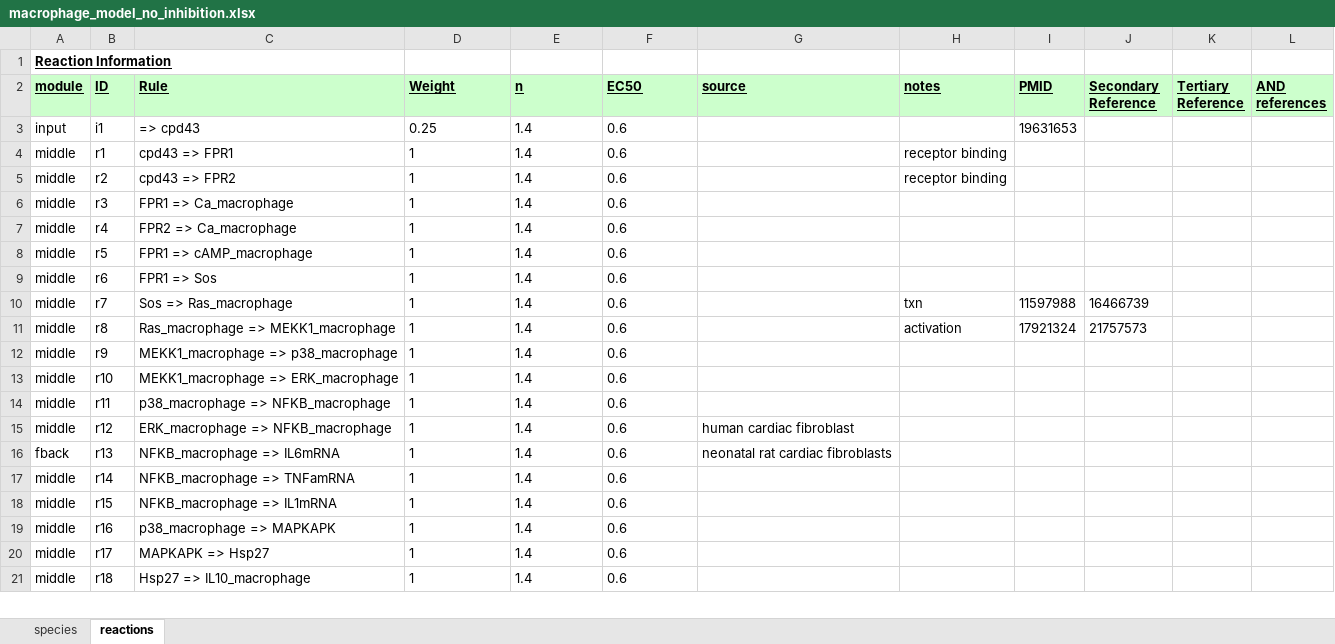
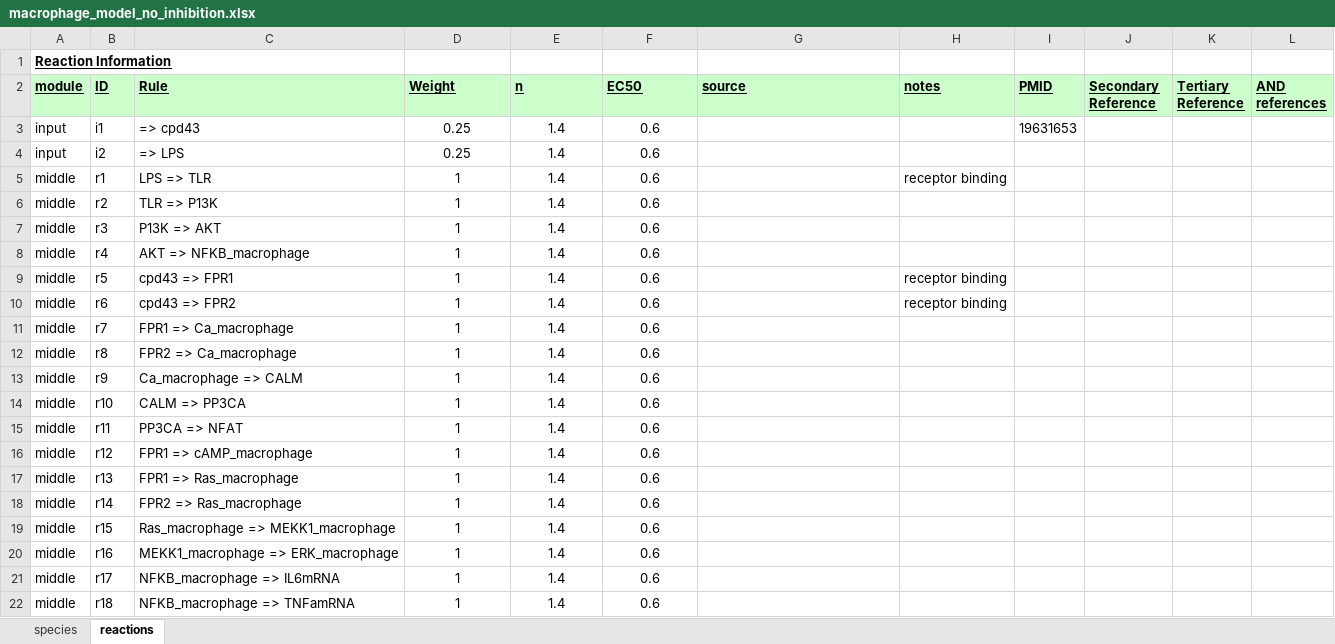
Before and after one commit to mihirsamdarshi/Cardiac-Macrophage-Modeling, an Excel workbook: macrophage_model_no_inhibition.xlsx, sheet reactions, drawn as a sheet; only a part is shown; values as stored, in another font and other column widths than the file's, no borders; addresses are those after the commit; the diff covers the shown part only; the diff names each change by its address in the sheet, - before the commit and + after, or states it on an @@ line.

```diff
--- a/macrophage_model_no_inhibition.xlsx (sheet reactions)
+++ b/macrophage_model_no_inhibition.xlsx (sheet reactions)
-D3:F3 alignment: left
+D3:F3 alignment: center
+row 4: input | i2 | => LPS | 0.25 | 1.4 | 0.6
-C5 (Rule): cpd43 => FPR1
+C5 (Rule): LPS => TLR
-D5:F22 alignment: left
+D5:F22 alignment: center
-C6 (Rule): cpd43 => FPR2
+C6 (Rule): TLR => P13K
-H6 (notes): receptor binding
+H6 (notes): (empty)
-C7 (Rule): FPR1 => Ca_macrophage
+C7 (Rule): P13K => AKT
-C8 (Rule): FPR2 => Ca_macrophage
+C8 (Rule): AKT => NFKB_macrophage
-C9 (Rule): FPR1 => cAMP_macrophage
+C9 (Rule): cpd43 => FPR1
-H9:H10 (notes): (empty)
+H9:H10 (notes): receptor binding
-C10 (Rule): FPR1 => Sos
+C10 (Rule): cpd43 => FPR2
-C11 (Rule): Sos => Ras_macrophage
+C11 (Rule): FPR1 => Ca_macrophage
-H11 (notes): txn
+H11 (notes): (empty)
-I11 (PMID): 11597988
+I11 (PMID): (empty)
-J11 (Secondary Reference): 16466739
+J11 (Secondary Reference): (empty)
-C12 (Rule): Ras_macrophage => MEKK1_macrophage
+C12 (Rule): FPR2 => Ca_macrophage
-H12 (notes): activation
+H12 (notes): (empty)
-I12 (PMID): 17921324
+I12 (PMID): (empty)
-J12 (Secondary Reference): 21757573
+J12 (Secondary Reference): (empty)
-C13 (Rule): MEKK1_macrophage => p38_macrophage
+C13 (Rule): Ca_macrophage => CALM
-C14 (Rule): MEKK1_macrophage => ERK_macrophage
+C14 (Rule): CALM => PP3CA
-C15 (Rule): p38_macrophage => NFKB_macrophage
+C15 (Rule): PP3CA => NFAT
-C16 (Rule): ERK_macrophage => NFKB_macrophage
+C16 (Rule): FPR1 => cAMP_macrophage
-G16 (source): human cardiac fibroblast
+G16 (source): (empty)
-A17 (module): fback
+A17 (module): middle
-C17 (Rule): NFKB_macrophage => IL6mRNA
+C17 (Rule): FPR1 => Ras_macrophage
-G17 (source): neonatal rat cardiac fibroblasts
+G17 (source): (empty)
-C18 (Rule): NFKB_macrophage => TNFamRNA
+C18 (Rule): FPR2 => Ras_macrophage
-C19 (Rule): NFKB_macrophage => IL1mRNA
+C19 (Rule): Ras_macrophage => MEKK1_macrophage
-C20 (Rule): p38_macrophage => MAPKAPK
+C20 (Rule): MEKK1_macrophage => ERK_macrophage
-C21 (Rule): MAPKAPK => Hsp27
+C21 (Rule): NFKB_macrophage => IL6mRNA
-C22 (Rule): Hsp27 => IL10_macrophage
+C22 (Rule): NFKB_macrophage => TNFamRNA
```
Also changed, not shown: 2 removed rows, 8 edited cells and cell formats elsewhere in this sheet, sheet species, macrophage_model.xlsx, 1 other file.
